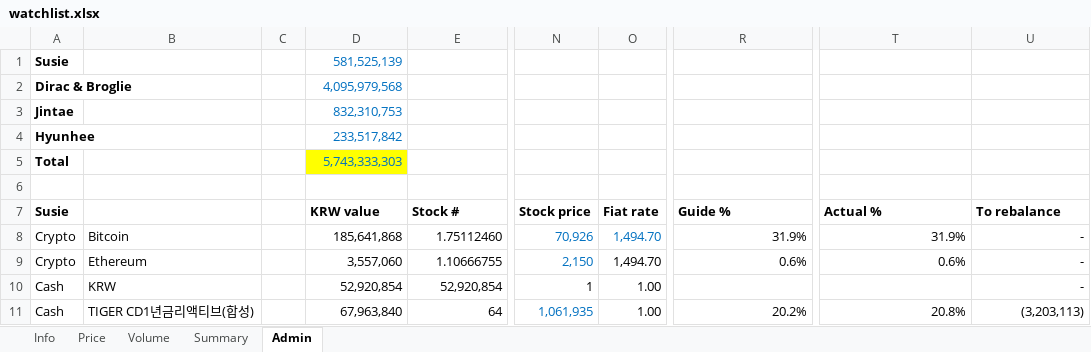
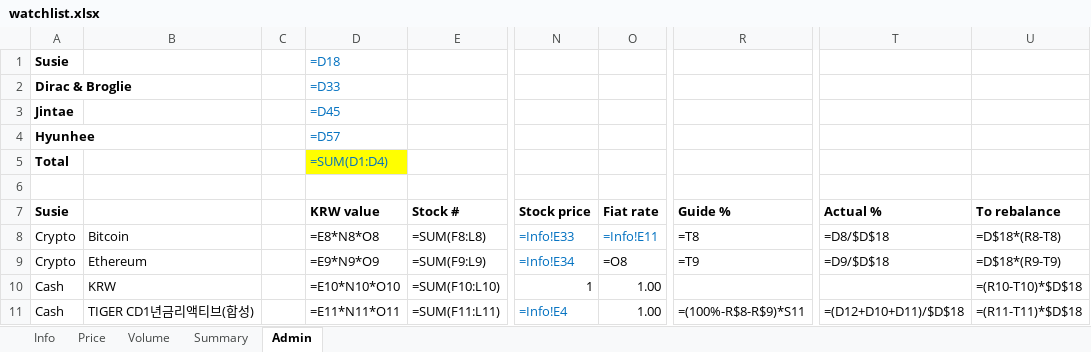
Before and after one commit to jtkimpr/finance-watch, an Excel workbook: data/watchlist.xlsx, sheet Admin, drawn as a sheet; only a part is shown, gaps mark what is left out; values as stored, in another font and other column widths than the file's, no borders; formulas without a stored value are shown as written; the diff covers the shown part only; the diff names each change by its address in the sheet, - before the commit and + after, or states it on an @@ line.

```diff
--- a/data/watchlist.xlsx (sheet Admin)
+++ b/data/watchlist.xlsx (sheet Admin)
-D1: 581,525,139
+D1: =D18
-D2: 4,095,979,568
+D2: =D33
-D3: 832,310,753
+D3: =D45
-D4: 233,517,842
+D4: =D57
-D5: 5,743,333,303
+D5: =SUM(D1:D4)
-D8: 185,641,868
+D8: =E8*N8*O8
-E8: 1.75112460
+E8: =SUM(F8:L8)
-N8: 70,926
+N8: =Info!E33
-O8: 1,494.70
+O8: =Info!E11
-R8: 31.9%
+R8: =T8
-T8: 31.9%
+T8: =D8/$D$18
-U8: -
+U8: =D$18*(R8-T8)
-D9: 3,557,060
+D9: =E9*N9*O9
-E9: 1.10666755
+E9: =SUM(F9:L9)
-N9: 2,150
+N9: =Info!E34
-O9: 1,494.70
+O9: =O8
-R9: 0.6%
+R9: =T9
-T9: 0.6%
+T9: =D9/$D$18
-U9: -
+U9: =D$18*(R9-T9)
-D10: 52,920,854
+D10: =E10*N10*O10
-E10: 52,920,854
+E10: =SUM(F10:L10)
-U10: -
+U10: =(R10-T10)*$D$18
-D11: 67,963,840
+D11: =E11*N11*O11
-E11: 64
+E11: =SUM(F11:L11)
-N11: 1,061,935
+N11: =Info!E4
-R11: 20.2%
+R11: =(100%-R$8-R$9)*S11
-T11: 20.8%
+T11: =(D12+D10+D11)/$D$18
-U11: (3,203,113)
+U11: =(R11-T11)*$D$18
```
Also changed, not shown: 4 added rows, 4 removed rows and 220 edited cells elsewhere in this sheet, sheet Summary, sheet Info, sheet Volume, sheet Price, 2 other files.
